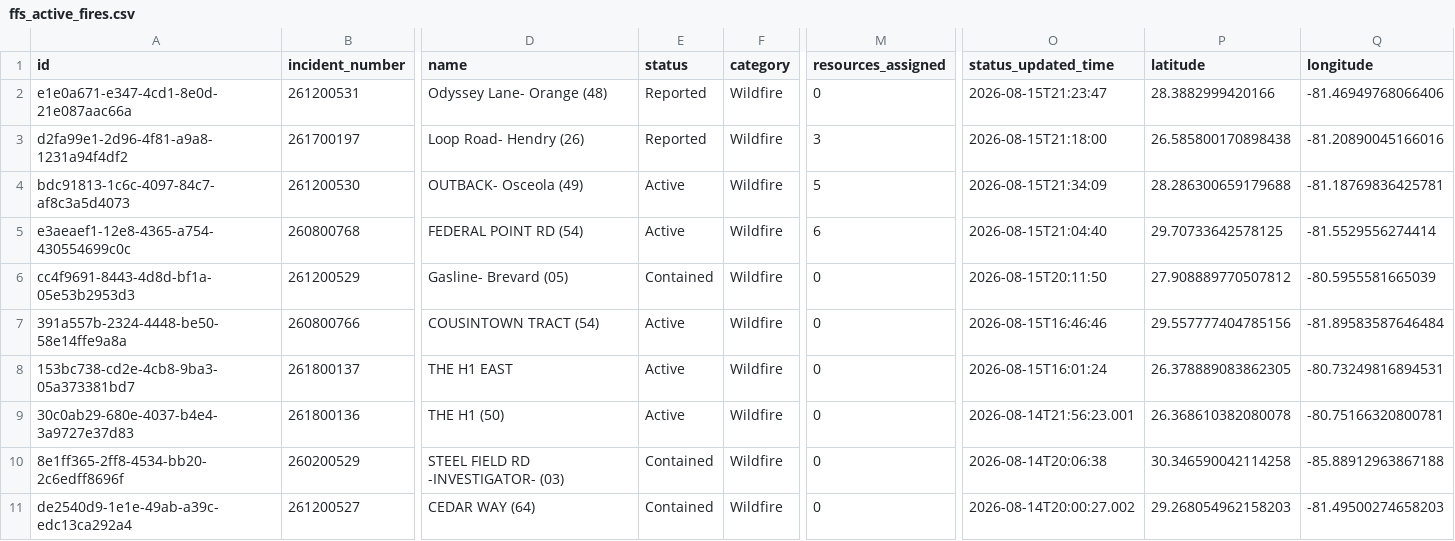
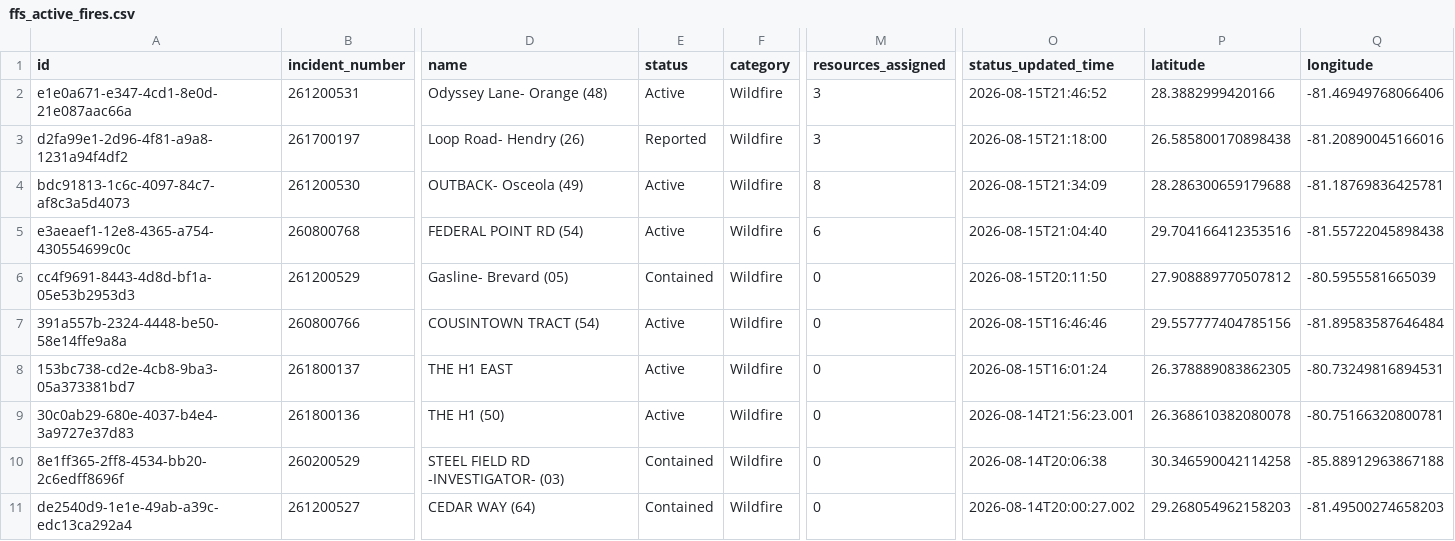
Before and after one commit to SunSentinel/wildfire-tracking-map, a CSV file: ffs_active_fires.csv, drawn as a sheet; only a part is shown, gaps mark what is left out; the diff names each change by its address in the sheet, - before the commit and + after, or states it on an @@ line.

```diff
--- a/ffs_active_fires.csv
+++ b/ffs_active_fires.csv
-E2 (status): Reported
+E2 (status): Active
-M2 (resources_assigned): 0
+M2 (resources_assigned): 3
-O2 (status_updated_time): 2026-08-15T21:23:47
+O2 (status_updated_time): 2026-08-15T21:46:52
-M4 (resources_assigned): 5
+M4 (resources_assigned): 8
-P5 (latitude): 29.70733642578125
+P5 (latitude): 29.704166412353516
-Q5 (longitude): -81.5529556274414
+Q5 (longitude): -81.55722045898438
```
Also changed, not shown: 2 other files.
